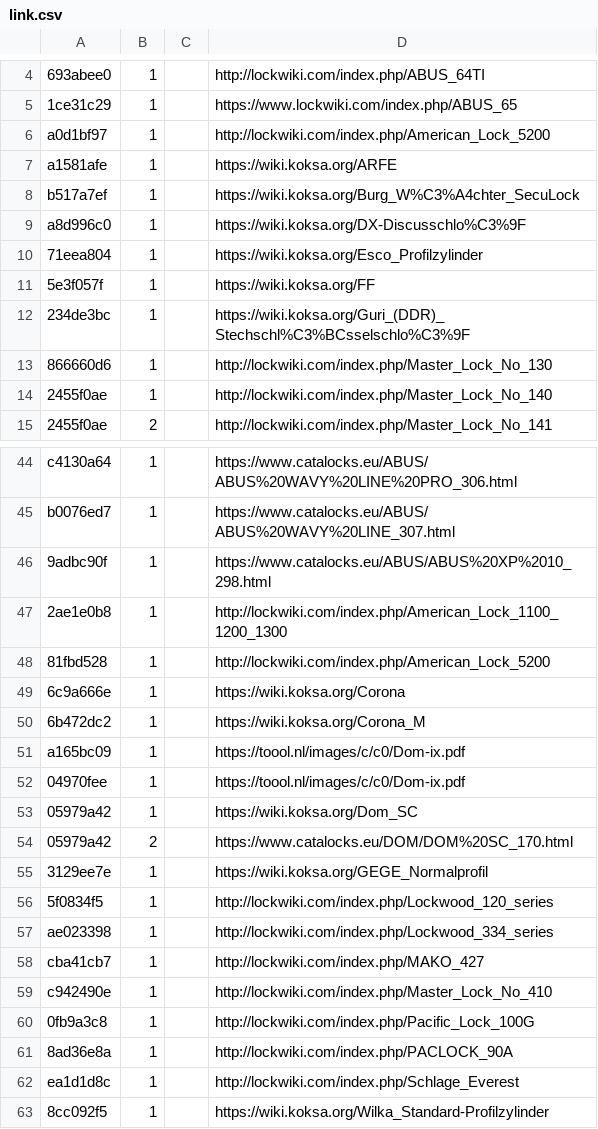
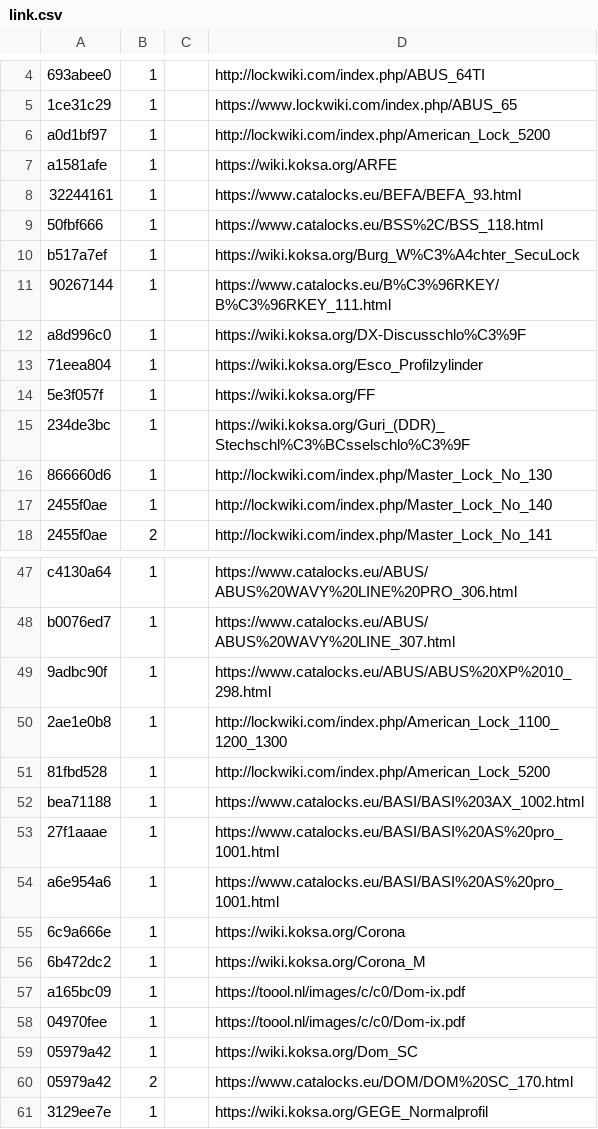
Before and after one commit to Lockpickers-United/lpu-belt-explorer, a CSV file: link.csv, drawn as a sheet; only a part is shown, gaps mark what is left out; the shorter side is filled out with more unchanged rows.

```diff
--- a/link.csv
+++ b/link.csv
@@ -7,3 +7,6 @@ a0d1bf97,1,,http://lockwiki.com/index.php/American_Lock_5200
 a1581afe,1,,https://wiki.koksa.org/ARFE
+32244161,1,,https://www.catalocks.eu/BEFA/BEFA_93.html
+50fbf666,1,,https://www.catalocks.eu/BSS%2C/BSS_118.html
 b517a7ef,1,,https://wiki.koksa.org/Burg_W%C3%A4chter_SecuLock
+90267144,1,,https://www.catalocks.eu/B%C3%96RKEY/B%C3%96RKEY_111.html
 a8d996c0,1,,https://wiki.koksa.org/DX-Discusschlo%C3%9F
@@ -48,2 +51,5 @@ b0076ed7,1,,https://www.catalocks.eu/ABUS/ABUS%20WAVY%20LINE_307.html
 81fbd528,1,,http://lockwiki.com/index.php/American_Lock_5200
+bea71188,1,,https://www.catalocks.eu/BASI/BASI%203AX_1002.html
+27f1aaae,1,,https://www.catalocks.eu/BASI/BASI%20AS%20pro_1001.html
+a6e954a6,1,,https://www.catalocks.eu/BASI/BASI%20AS%20pro_1001.html
 6c9a666e,1,,https://wiki.koksa.org/Corona
```
Also changed, not shown: media.csv, 6 other files.
